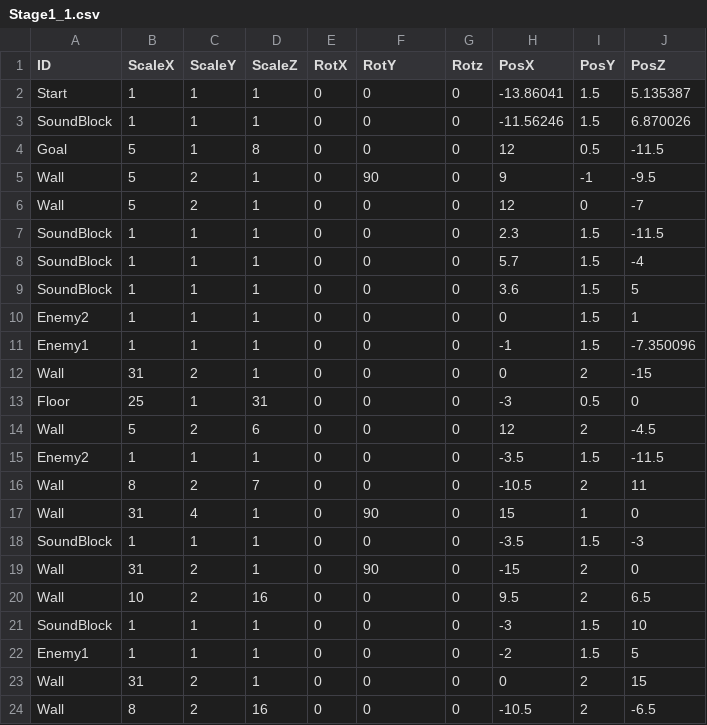
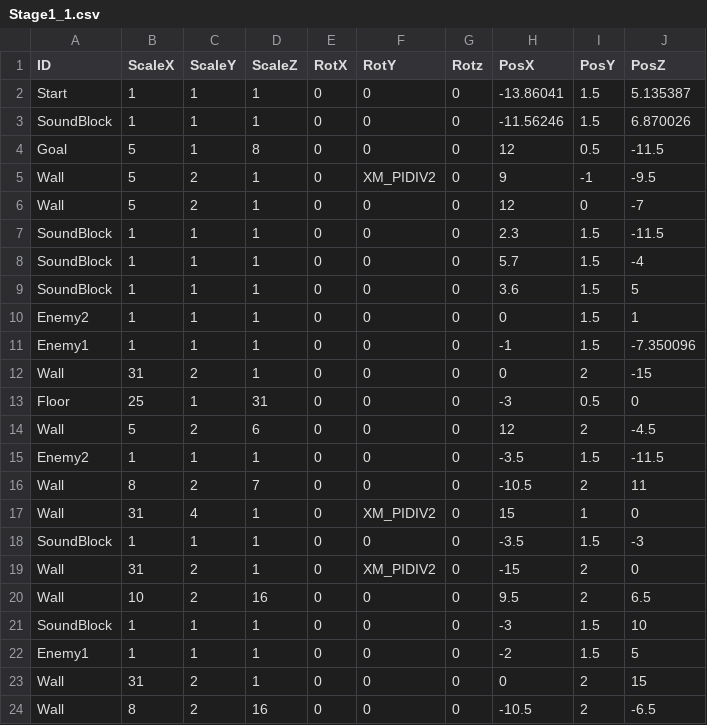
Before and after one commit to suzukiryoya/tenonaruhoue, a CSV file: FullSample100/media/Stage1_1.csv, drawn as a sheet; the diff names each change by its address in the sheet, - before the commit and + after, or states it on an @@ line.

Commit message:
csvのrotationを修正

```diff
--- a/FullSample100/media/Stage1_1.csv
+++ b/FullSample100/media/Stage1_1.csv
-F5 (RotY): 90
+F5 (RotY): XM_PIDIV2
-F17 (RotY): 90
+F17 (RotY): XM_PIDIV2
-F19 (RotY): 90
+F19 (RotY): XM_PIDIV2
```
